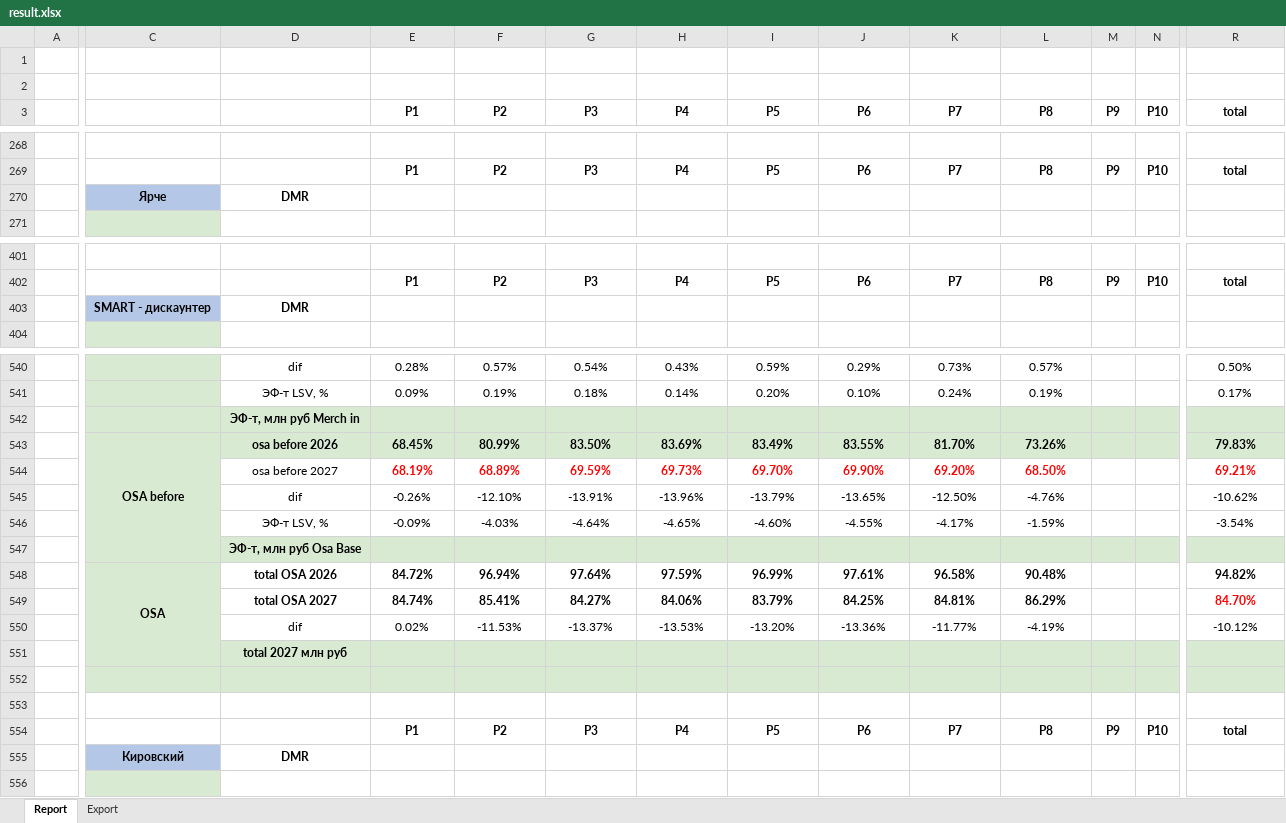
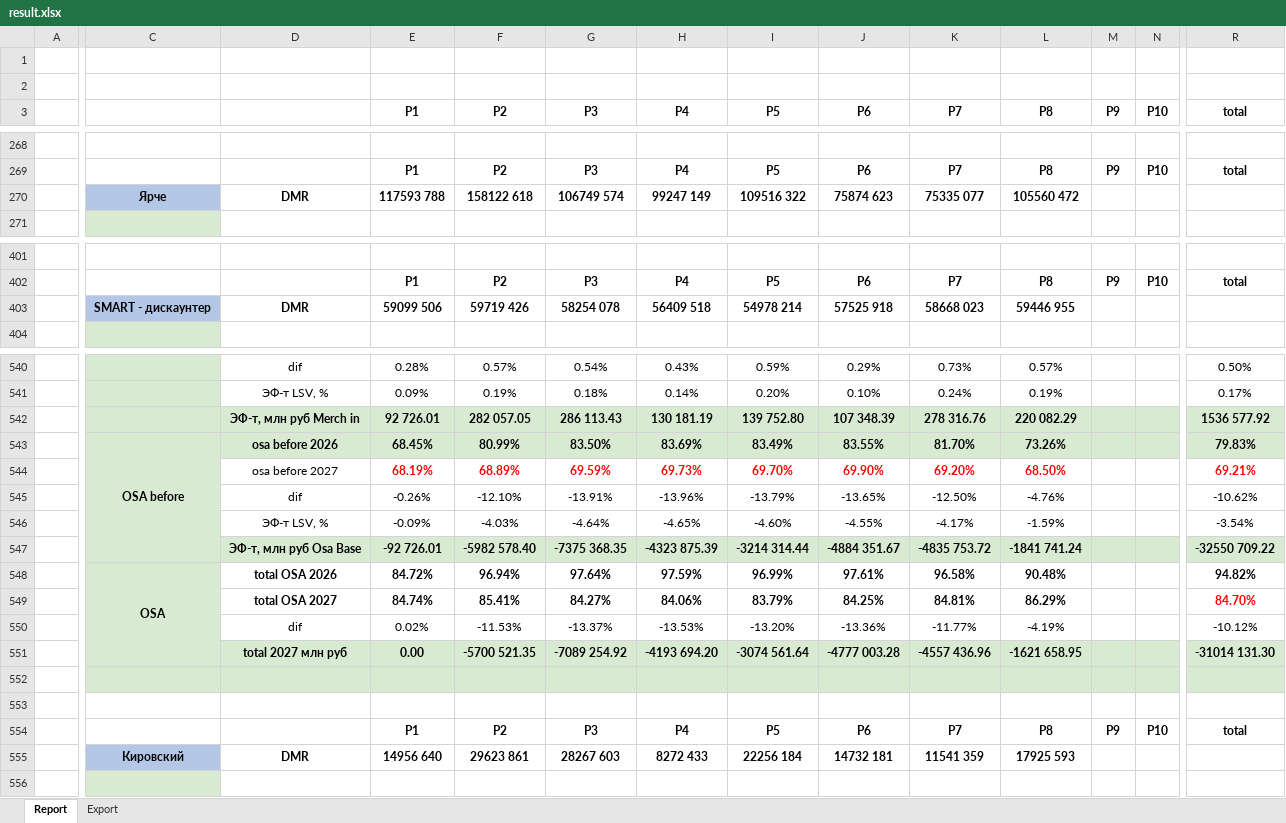
Before and after one commit to nikitakuvsh/osa_calculator, an Excel workbook: result.xlsx, sheet Report, drawn as a sheet; only a part is shown, gaps mark what is left out; values as stored, in another font and other column widths than the file's, no borders; removed rows and columns are numbered as before the commit, all else as after; rows hold the shown columns only; the diff covers the shown part only; the diff names each change by its address in the sheet, - before the commit and + after, or states it on an @@ line.

```diff
--- a/result.xlsx (sheet Report)
+++ b/result.xlsx (sheet Report)
-row 270:  | Ярче | DMR
+row 270:  | Ярче | DMR | 117593 788 | 158122 618 | 106749 574 | 99247 149 | 109516 322 | 75874 623 | 75335 077 | 105560 472
-row 403:  | SMART - дискаунтер | DMR
+row 403:  | SMART - дискаунтер | DMR | 59099 506 | 59719 426 | 58254 078 | 56409 518 | 54978 214 | 57525 918 | 58668 023 | 59446 955
-row 542:  |  | ЭФ-т, млн руб Merch in
+row 542:  |  | ЭФ-т, млн руб Merch in | 92 726.01 | 282 057.05 | 286 113.43 | 130 181.19 | 139 752.80 | 107 348.39 | 278 316.76 | 220 082.29 |  |  | 1536 577.92
-row 547:  |  | ЭФ-т, млн руб Osa Base
+row 547:  |  | ЭФ-т, млн руб Osa Base | -92 726.01 | -5982 578.40 | -7375 368.35 | -4323 875.39 | -3214 314.44 | -4884 351.67 | -4835 753.72 | -1841 741.24 |  |  | -32550 709.22
-C548:C551 merged
+C548:C551 merged
-row 551:  |  | total 2027 млн руб
-row 551: (empty)
+row 551:  |  | total 2027 млн руб | 0.00 | -5700 521.35 | -7089 254.92 | -4193 694.20 | -3074 561.64 | -4777 003.28 | -4557 436.96 | -1621 658.95 |  |  | -31014 131.30
-C552:R552 fill: none
+C552:R552 fill: #D9EAD3
+row 553: (empty)
-row 555:  | Кировский | DMR
+row 555:  | Кировский | DMR | 14956 640 | 29623 861 | 28267 603 | 8272 433 | 22256 184 | 14732 181 | 11541 359 | 17925 593
```
Also changed, not shown: 82 added rows, 82 removed rows, 30 edited cells, cell formats and merged cells elsewhere in this sheet, 5 other files.
